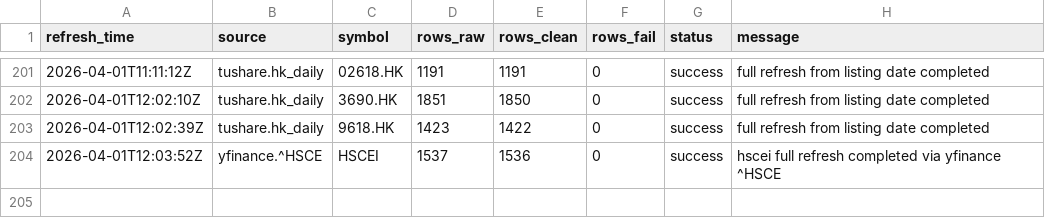
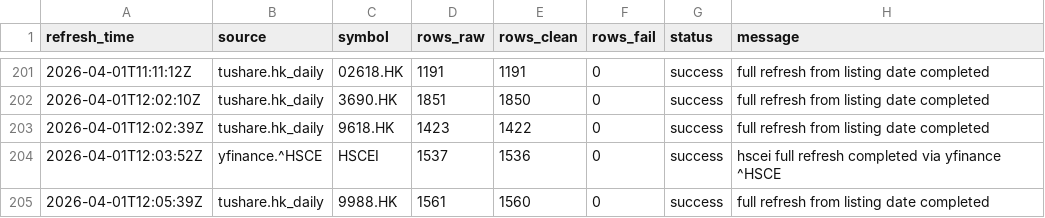
Before and after one commit to njedu2023-prog/JD-data, a CSV file: refresh_log/refresh_log.csv, drawn as a sheet; only a part is shown, gaps mark what is left out; the diff names each change by its address in the sheet, - before the commit and + after, or states it on an @@ line.

```diff
--- a/refresh_log/refresh_log.csv
+++ b/refresh_log/refresh_log.csv
+row 205: 2026-04-01T12:05:39Z | tushare.hk_daily | 9988.HK | 1561 | 1560 | 0 | success | full refresh from listing date completed
```
Also changed, not shown: data_clean/9988.HK/daily_clean.csv, data_raw/9988.HK/hk_daily_raw.csv.
